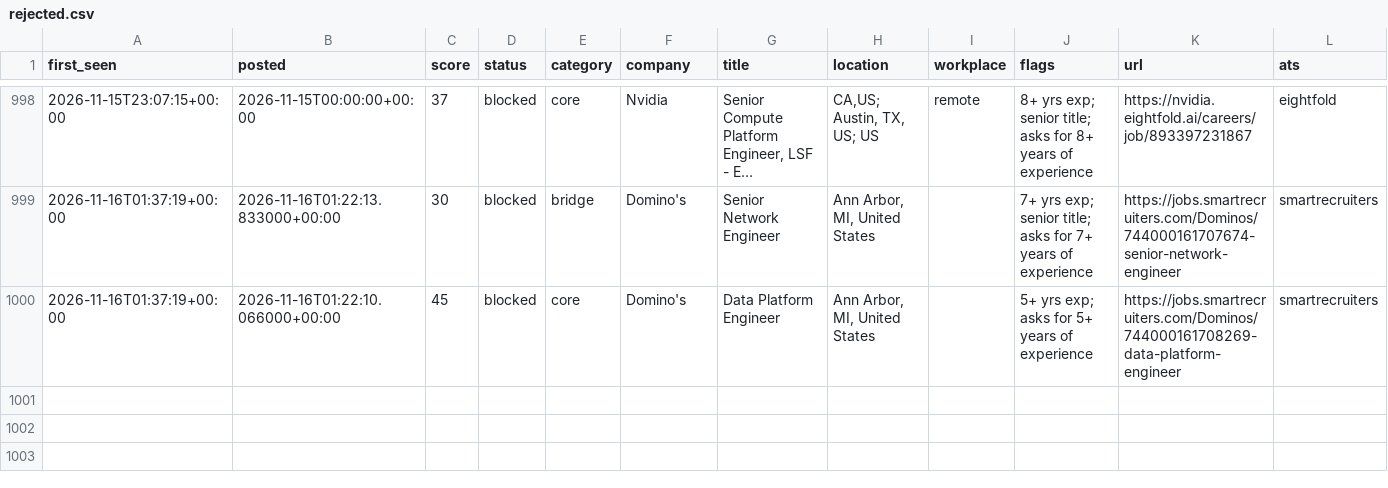
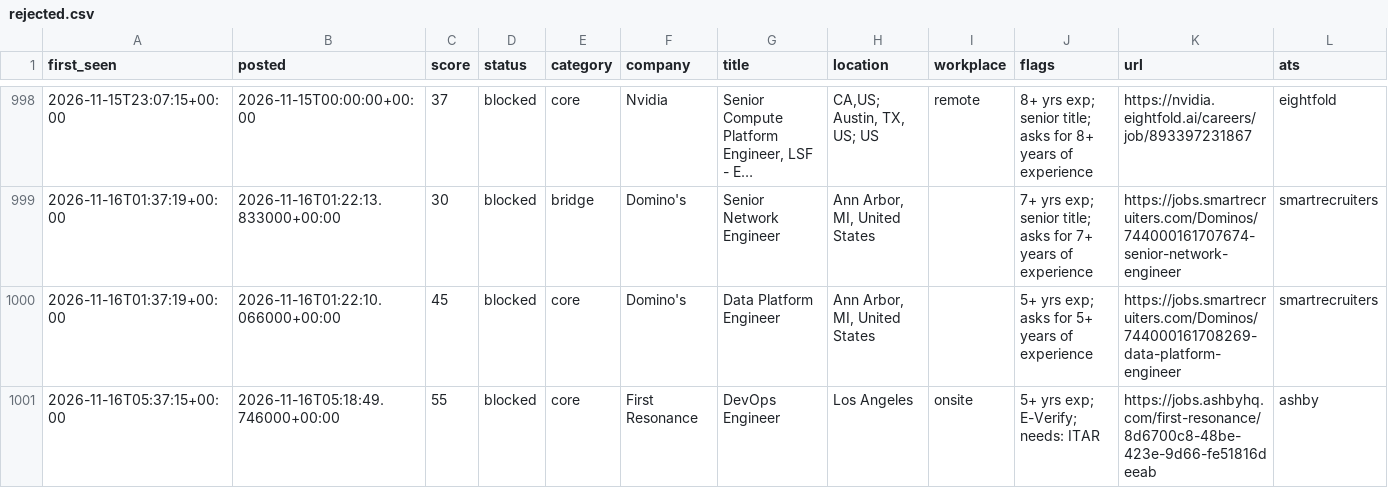
Before and after one commit to chandrakodali/job-radar, a CSV file: data/rejected.csv, drawn as a sheet; only a part is shown, gaps mark what is left out; long unchanged cells end in …; rows hold the shown columns only; the diff names each change by its address in the sheet, - before the commit and + after, or states it on an @@ line.

```diff
--- a/data/rejected.csv
+++ b/data/rejected.csv
+row 1001: 2026-11-16T05:37:15+00:00 | 2026-11-16T05:18:49.746000+00:00 | 55 | blocked | core | First Resonance | DevOps Engineer | Los Angeles | onsite | 5+ yrs exp; E-Verify; needs: ITAR | https://jobs.ashbyhq.com/first-resonance/8d6700c8-48be-423e-9d66-fe51816deeab | ashby
```
Also changed, not shown: 3 other files.
